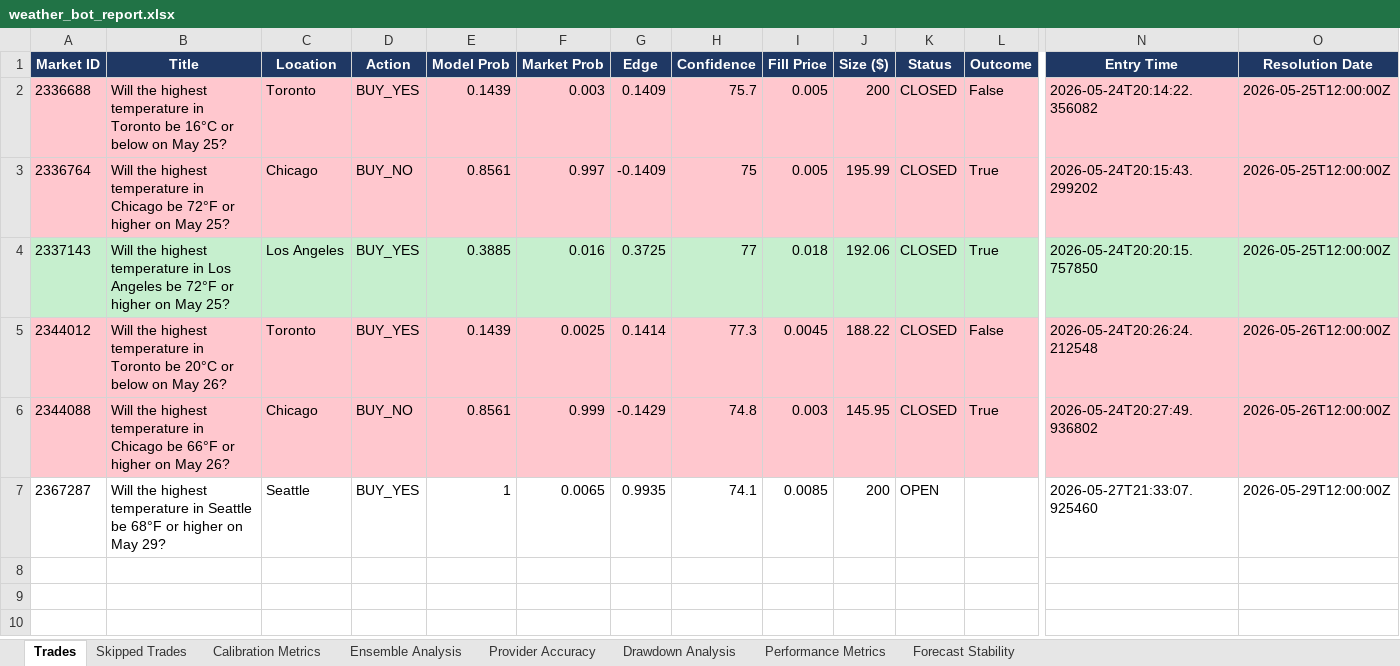
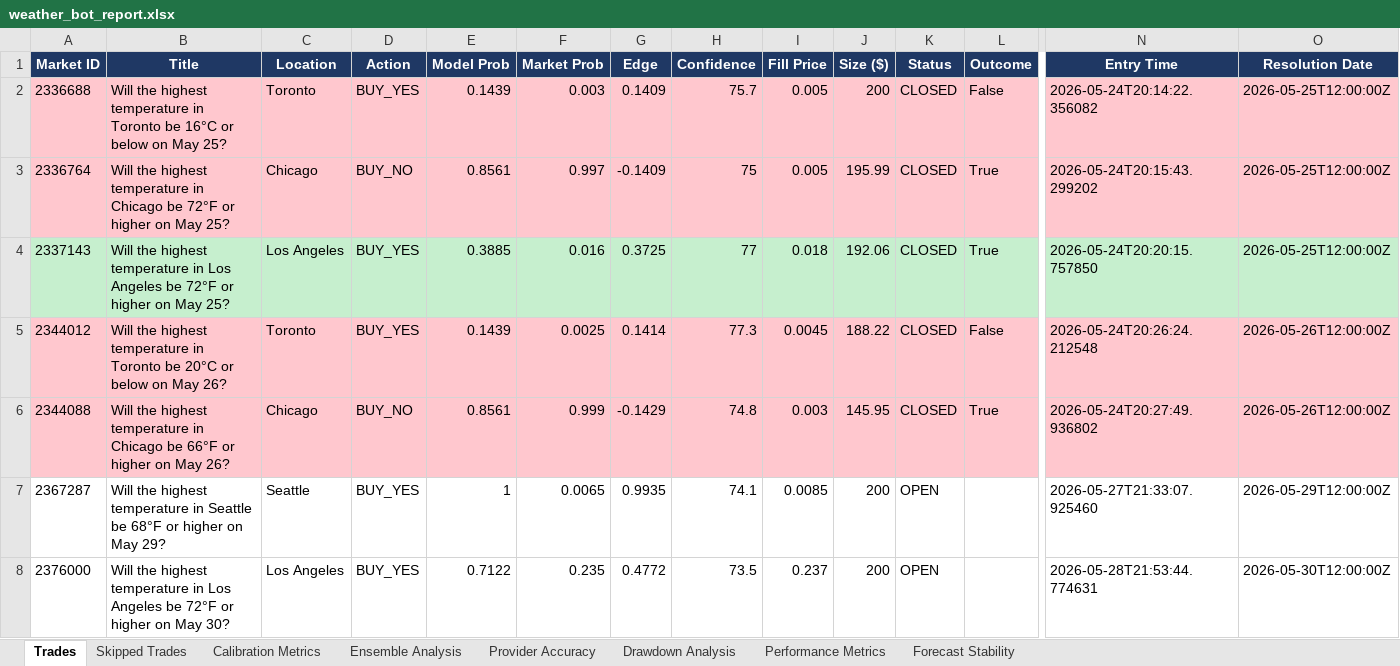
Before and after one commit to shusteron/polyBotWeather, an Excel workbook: exports/weather_bot_report.xlsx, sheet Trades, drawn as a sheet; only a part is shown, gaps mark what is left out; values as stored, in another font and other column widths than the file's, no borders; rows hold the shown columns only; the diff names each change by its address in the sheet, - before the commit and + after, or states it on an @@ line.

```diff
--- a/exports/weather_bot_report.xlsx (sheet Trades)
+++ b/exports/weather_bot_report.xlsx (sheet Trades)
+row 8: 2376000 | Will the highest temperature in Los Angeles be 72°F or higher on May 30? | Los Angeles | BUY_YES | 0.7122 | 0.235 | 0.4772 | 73.5 | 0.237 | 200 | OPEN |  | 2026-05-28T21:53:44.774631 | 2026-05-30T12:00:00Z
```
Also changed, not shown: sheet Calibration Metrics, sheet Forecast Stability, sheet Ensemble Analysis, sheet Provider Accuracy, sheet Performance Metrics, 4 other files.
